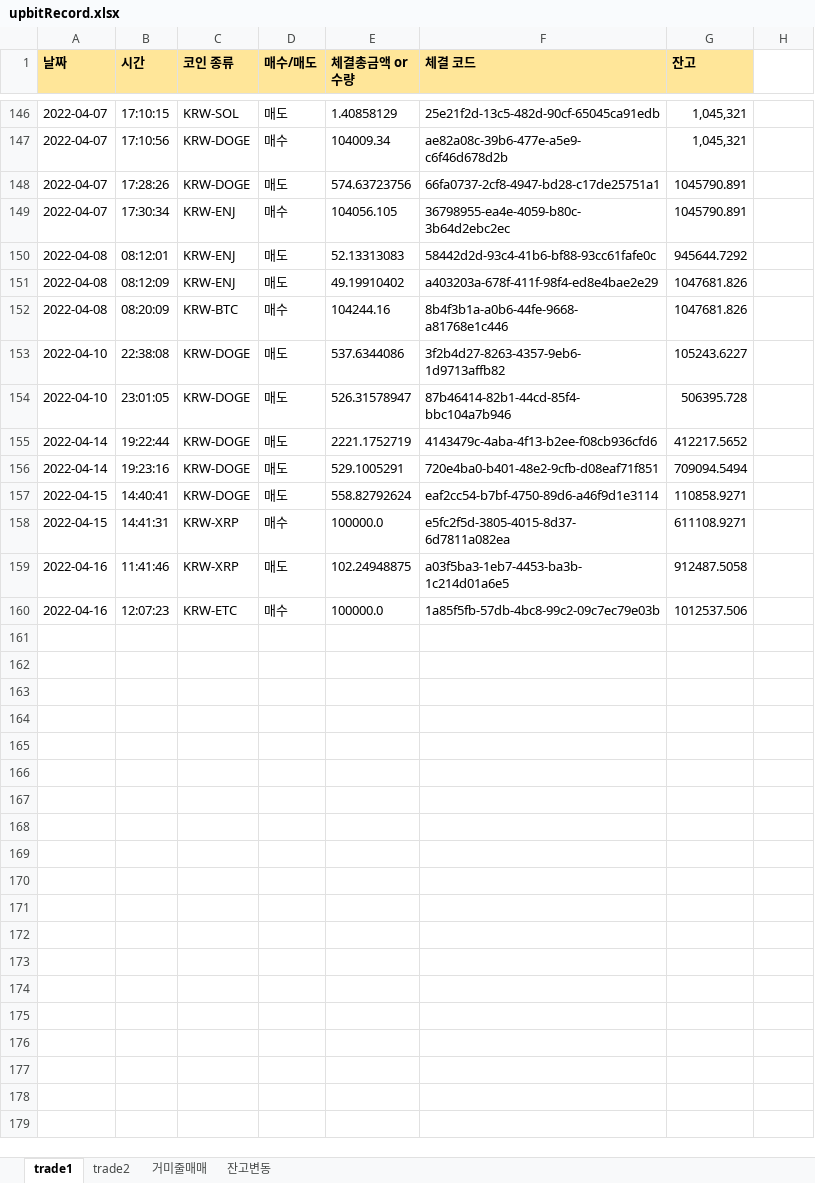
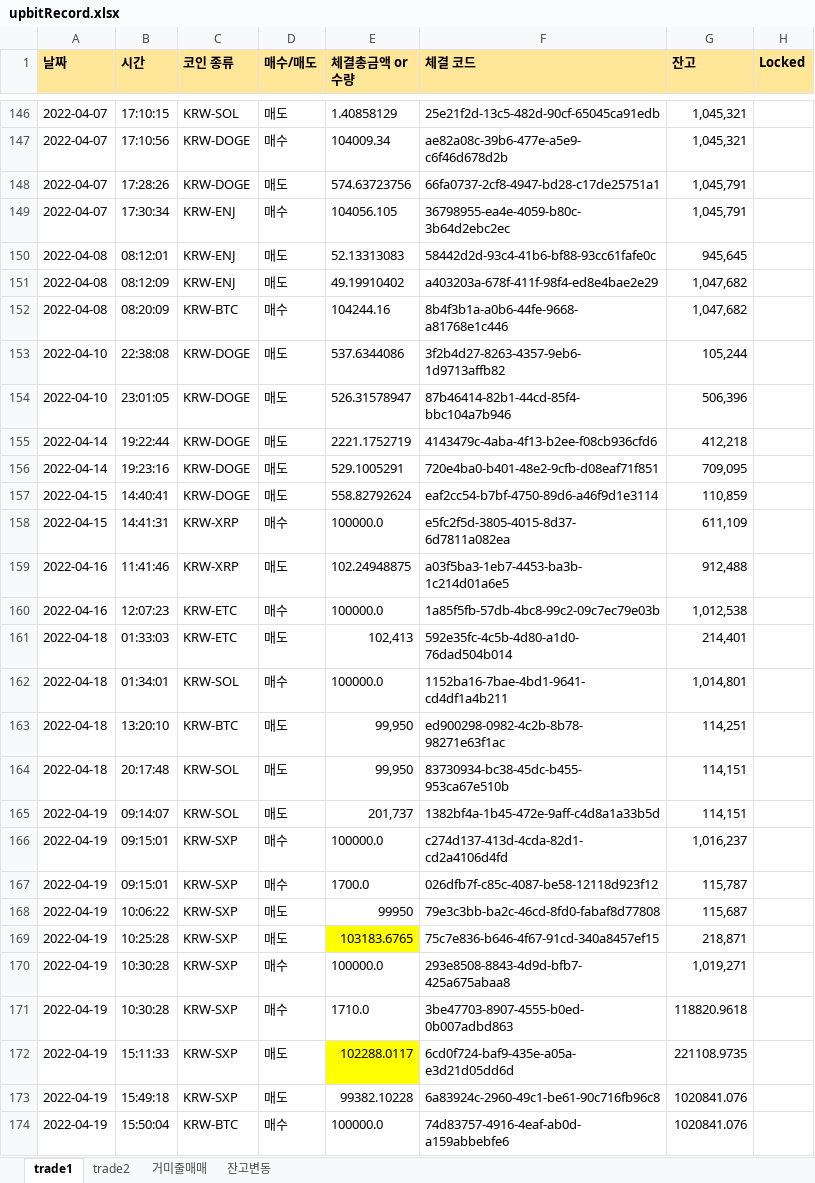
Before and after one commit to kkuho/pracgtice, an Excel workbook: upbitRecord.xlsx, sheet trade1, drawn as a sheet; only a part is shown, gaps mark what is left out; values as stored, in another font and other column widths than the file's, no borders; the diff covers the shown part only; the diff names each change by its address in the sheet, - before the commit and + after, or states it on an @@ line.

Commit message:
upbit auto trade v.4.2

```diff
--- a/upbitRecord.xlsx (sheet trade1)
+++ b/upbitRecord.xlsx (sheet trade1)
-H1: (empty)
+H1: Locked
-H1 fill: none
+H1 fill: #FFE699
-G148:G149 (잔고): 1045790.891
+G148:G149 (잔고): 1,045,791
-G150 (잔고): 945644.7292
+G150 (잔고): 945,645
-G151:G152 (잔고): 1047681.826
+G151:G152 (잔고): 1,047,682
-G153 (잔고): 105243.6227
+G153 (잔고): 105,244
-G154 (잔고): 506395.728
+G154 (잔고): 506,396
-G155 (잔고): 412217.5652
+G155 (잔고): 412,218
-G156 (잔고): 709094.5494
+G156 (잔고): 709,095
-G157 (잔고): 110858.9271
+G157 (잔고): 110,859
-G158 (잔고): 611108.9271
+G158 (잔고): 611,109
-G159 (잔고): 912487.5058
+G159 (잔고): 912,488
-G160 (잔고): 1012537.506
+G160 (잔고): 1,012,538
+row 161: 2022-04-18 | 01:33:03 | KRW-ETC | 매도 | 102,413 | 592e35fc-4c5b-4d80-a1d0-76dad504b014 | 214,401
+row 162: 2022-04-18 | 01:34:01 | KRW-SOL | 매수 | 100000.0 | 1152ba16-7bae-4bd1-9641-cd4df1a4b211 | 1,014,801
+row 163: 2022-04-18 | 13:20:10 | KRW-BTC | 매도 | 99,950 | ed900298-0982-4c2b-8b78-98271e63f1ac | 114,251
+row 164: 2022-04-18 | 20:17:48 | KRW-SOL | 매도 | 99,950 | 83730934-bc38-45dc-b455-953ca67e510b | 114,151
+row 165: 2022-04-19 | 09:14:07 | KRW-SOL | 매도 | 201,737 | 1382bf4a-1b45-472e-9aff-c4d8a1a33b5d | 114,151
+row 166: 2022-04-19 | 09:15:01 | KRW-SXP | 매수 | 100000.0 | c274d137-413d-4cda-82d1-cd2a4106d4fd | 1,016,237
+row 167: 2022-04-19 | 09:15:01 | KRW-SXP | 매수 | 1700.0 | 026dfb7f-c85c-4087-be58-12118d923f12 | 115,787
+row 168: 2022-04-19 | 10:06:22 | KRW-SXP | 매도 | 99950 | 79e3c3bb-ba2c-46cd-8fd0-fabaf8d77808 | 115,687
+row 169: 2022-04-19 | 10:25:28 | KRW-SXP | 매도 | 103183.6765 | 75c7e836-b646-4f67-91cd-340a8457ef15 | 218,871
+row 170: 2022-04-19 | 10:30:28 | KRW-SXP | 매수 | 100000.0 | 293e8508-8843-4d9d-bfb7-425a675abaa8 | 1,019,271
+row 171: 2022-04-19 | 10:30:28 | KRW-SXP | 매수 | 1710.0 | 3be47703-8907-4555-b0ed-0b007adbd863 | 118820.9618
+row 172: 2022-04-19 | 15:11:33 | KRW-SXP | 매도 | 102288.0117 | 6cd0f724-baf9-435e-a05a-e3d21d05dd6d | 221108.9735
+row 173: 2022-04-19 | 15:49:18 | KRW-SXP | 매도 | 99382.10228 | 6a83924c-2960-49c1-be61-90c716fb96c8 | 1020841.076
+row 174: 2022-04-19 | 15:50:04 | KRW-BTC | 매수 | 100000.0 | 74d83757-4916-4eaf-ab0d-a159abbebfe6 | 1020841.076
```
Also changed, not shown: 7 added rows elsewhere in this sheet, sheet trade2, sheet 거미줄매매, sheet 잔고변동, 2 other files.
